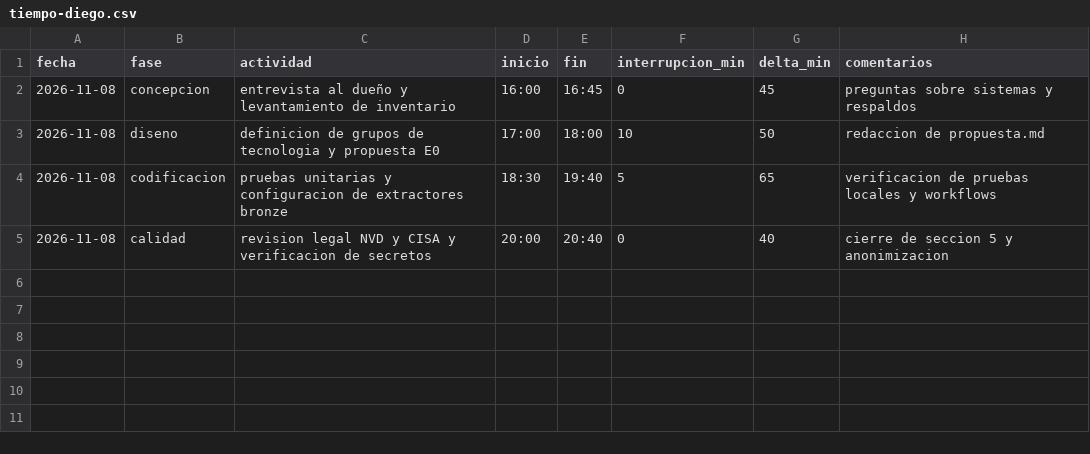
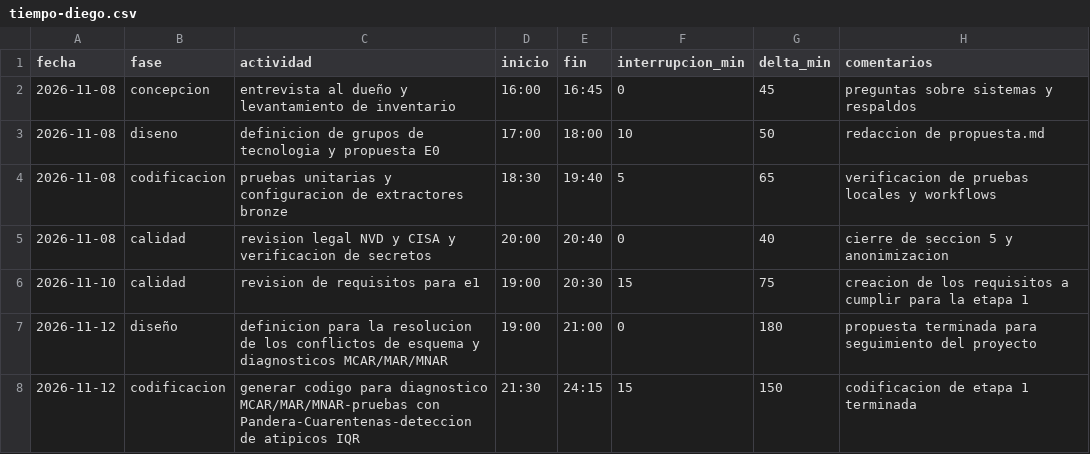
Before and after one commit to diegovpa10/auditoria-infraestructura-pymes, a CSV file: calidad/tiempo-diego.csv, drawn as a sheet; the diff names each change by its address in the sheet, - before the commit and + after, or states it on an @@ line.

Commit message:
feat(E1): pipelines Silver y Gold, puerta de calidad Pandera con cuarentena y docs

```diff
--- a/calidad/tiempo-diego.csv
+++ b/calidad/tiempo-diego.csv
+row 6: 2026-11-10 | calidad | revision de requisitos para e1 | 19:00 | 20:30 | 15 | 75 | creacion de los requisitos a cumplir para la etapa 1
+row 7: 2026-11-12 | diseño | definicion para la resolucion de los conflictos de esquema y diagnosticos MCAR/MAR/MNAR | 19:00 | 21:00 | 0 | 180 | propuesta terminada para seguimiento del proyecto
+row 8: 2026-11-12 | codificacion | generar codigo para diagnostico MCAR/MAR/MNAR-pruebas con Pandera-Cuarentenas-deteccion de atipicos IQR | 21:30 | 24:15 | 15 | 150 | codificacion de etapa 1 terminada
```
Also changed, not shown: 18 other files.
